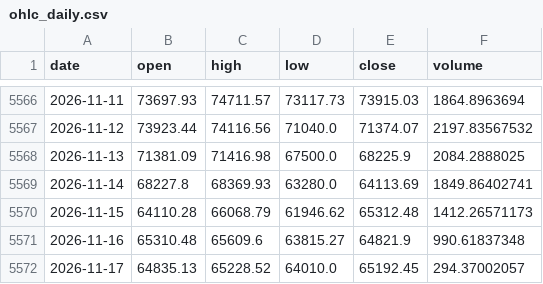
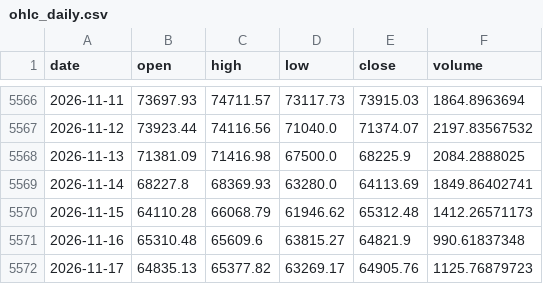
Before and after one commit to OzVii/bitcoin-cycle, a CSV file: data/ohlc_daily.csv, drawn as a sheet; only a part is shown, gaps mark what is left out.

```diff
--- a/data/ohlc_daily.csv
+++ b/data/ohlc_daily.csv
@@ -5571,2 +5571,2 @@ date,open,high,low,close,volume
 2026-11-16,65310.48,65609.6,63815.27,64821.9,990.61837348
-2026-11-17,64835.13,65228.52,64010.0,65192.45,294.37002057
+2026-11-17,64835.13,65377.82,63269.17,64905.76,1125.76879723
```
Also changed, not shown: data/coinmetrics.csv, 3 other files.
